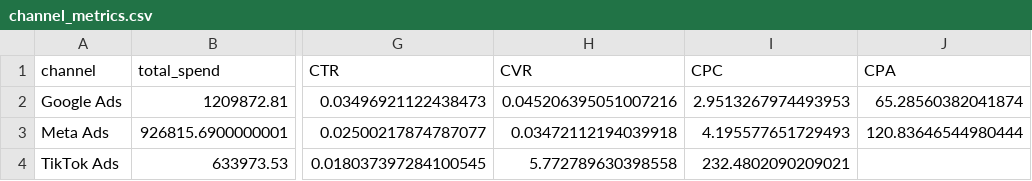
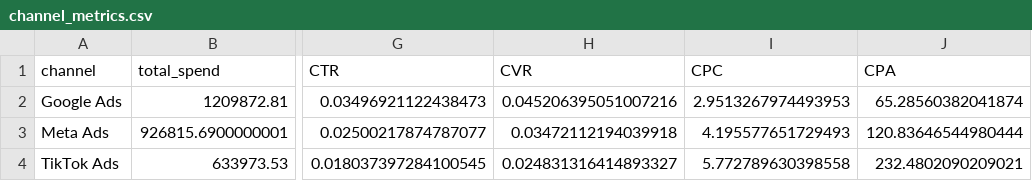
Before and after one commit to oluwaseun-tech/marketing-intelligence-model-monitoring, a CSV file: data/outputs/channel_metrics.csv, drawn as a sheet; only a part is shown, gaps mark what is left out; the diff names each change by its address in the sheet, - before the commit and + after, or states it on an @@ line.

Commit message:
Correct channel metrics export values

```diff
--- a/data/outputs/channel_metrics.csv
+++ b/data/outputs/channel_metrics.csv
-H4 (CVR): 5.772789630398558
+H4 (CVR): 0.024831316414893327
-I4 (CPC): 232.4802090209021
+I4 (CPC): 5.772789630398558
-J4 (CPA): (empty)
+J4 (CPA): 232.4802090209021
```
